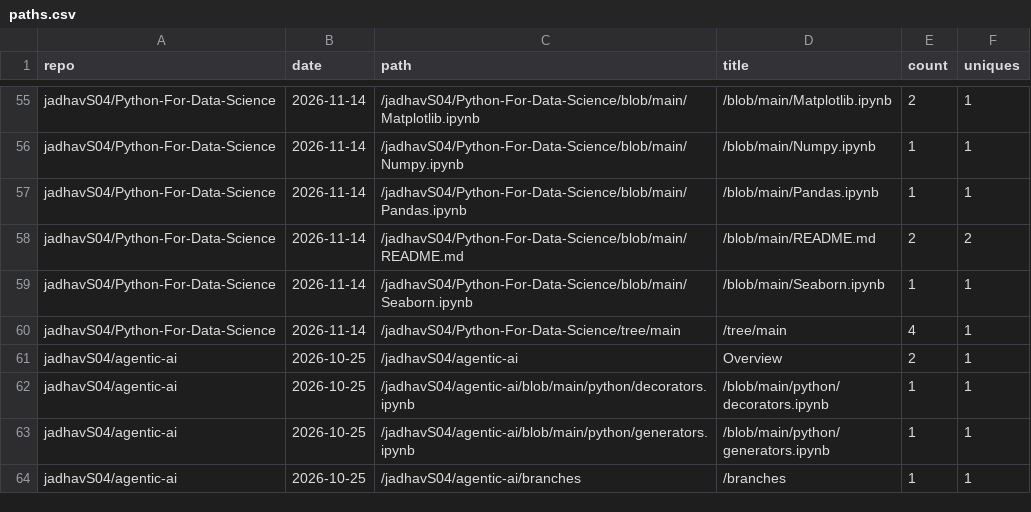
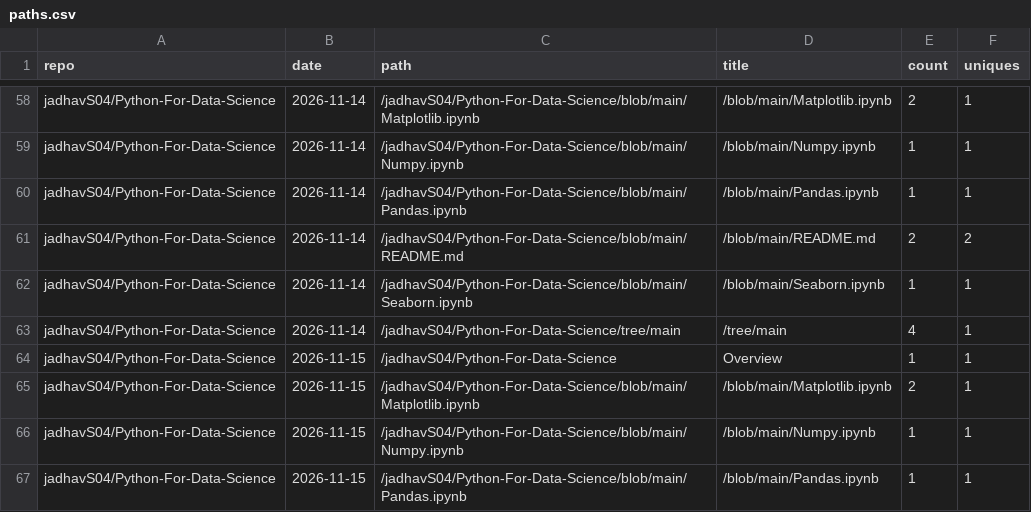
Before and after one commit to jadhavS04/github-traffic-analytics, a CSV file: data/paths.csv, drawn as a sheet; only a part is shown, gaps mark what is left out; the shorter side is filled out with more unchanged rows; the diff covers the shown part only; the diff names each change by its address in the sheet, - before the commit and + after, or states it on an @@ line.

Commit message:
data: 2026-11-15 06:19 UTC

```diff
--- a/data/paths.csv
+++ b/data/paths.csv
+row 64: jadhavS04/Python-For-Data-Science | 2026-11-15 | /jadhavS04/Python-For-Data-Science | Overview | 1 | 1
+row 65: jadhavS04/Python-For-Data-Science | 2026-11-15 | /jadhavS04/Python-For-Data-Science/blob/main/Matplotlib.ipynb | /blob/main/Matplotlib.ipynb | 2 | 1
+row 66: jadhavS04/Python-For-Data-Science | 2026-11-15 | /jadhavS04/Python-For-Data-Science/blob/main/Numpy.ipynb | /blob/main/Numpy.ipynb | 1 | 1
+row 67: jadhavS04/Python-For-Data-Science | 2026-11-15 | /jadhavS04/Python-For-Data-Science/blob/main/Pandas.ipynb | /blob/main/Pandas.ipynb | 1 | 1
```
Also changed, not shown: 8 added rows elsewhere in this file, data/clones.csv, data/languages.csv, 7 other files.
